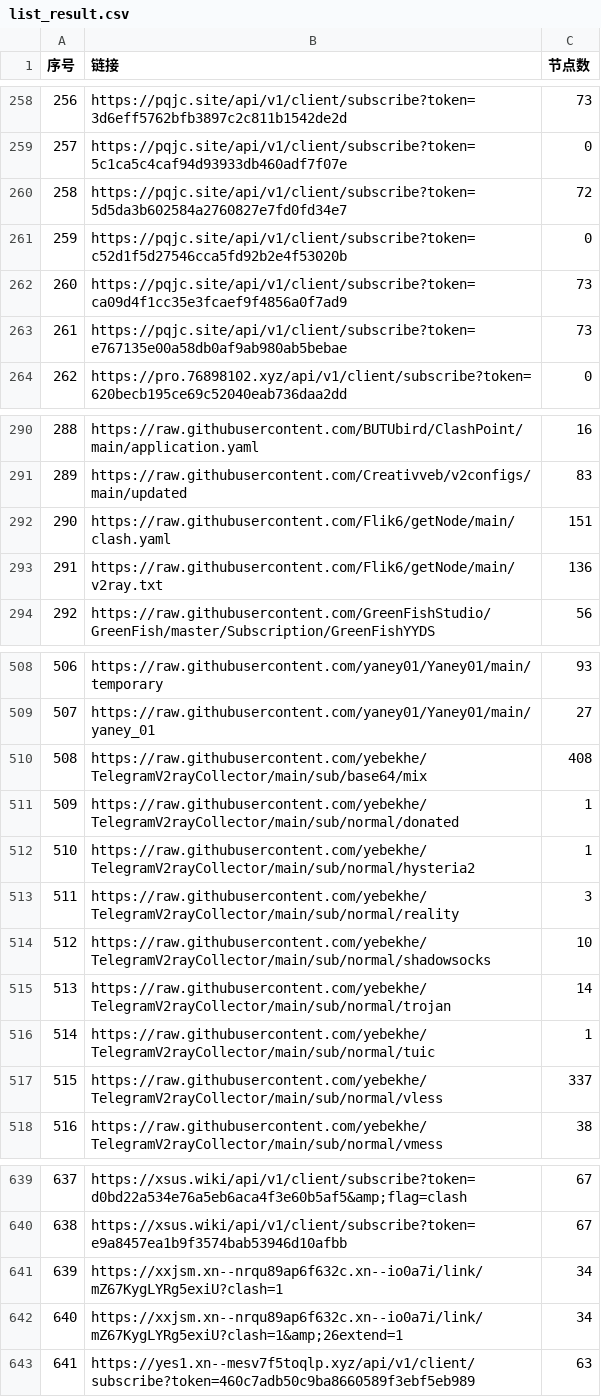
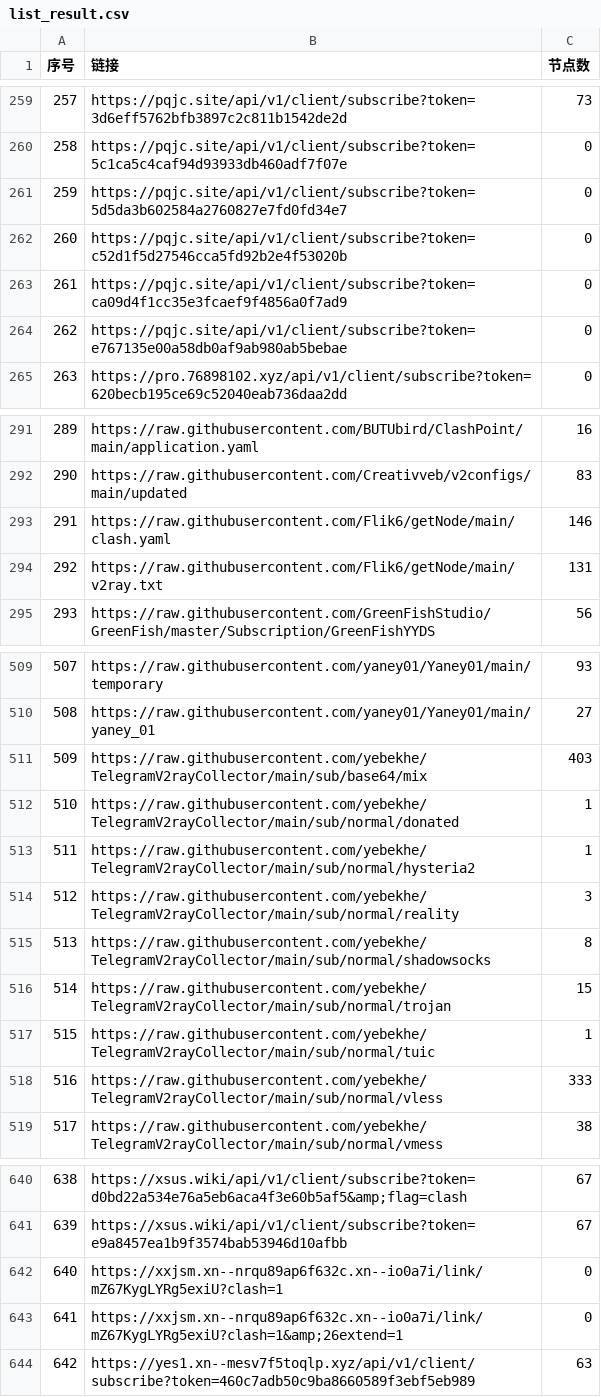
Before and after one commit to PENZA84/AutoMergePublicNodes, a CSV file: list_result.csv, drawn as a sheet; only a part is shown, gaps mark what is left out; addresses are those after the commit; the diff covers the shown part only; the diff names each change by its address in the sheet, - before the commit and + after, or states it on an @@ line.

```diff
--- a/list_result.csv
+++ b/list_result.csv
@@ column A (序号) renumbered between rows 57 and 654 @@
-C261 (节点数): 72
+C261 (节点数): 0
-C263:C264 (节点数): 73
+C263:C264 (节点数): 0
-C293 (节点数): 151
+C293 (节点数): 146
-C294 (节点数): 136
+C294 (节点数): 131
-C511 (节点数): 408
+C511 (节点数): 403
-C515 (节点数): 10
+C515 (节点数): 8
-C516 (节点数): 14
+C516 (节点数): 15
-C518 (节点数): 337
+C518 (节点数): 333
-C642:C643 (节点数): 34
+C642:C643 (节点数): 0
```
Also changed, not shown: 1 added row and 34 edited cells elsewhere in this file, 14 other files.
